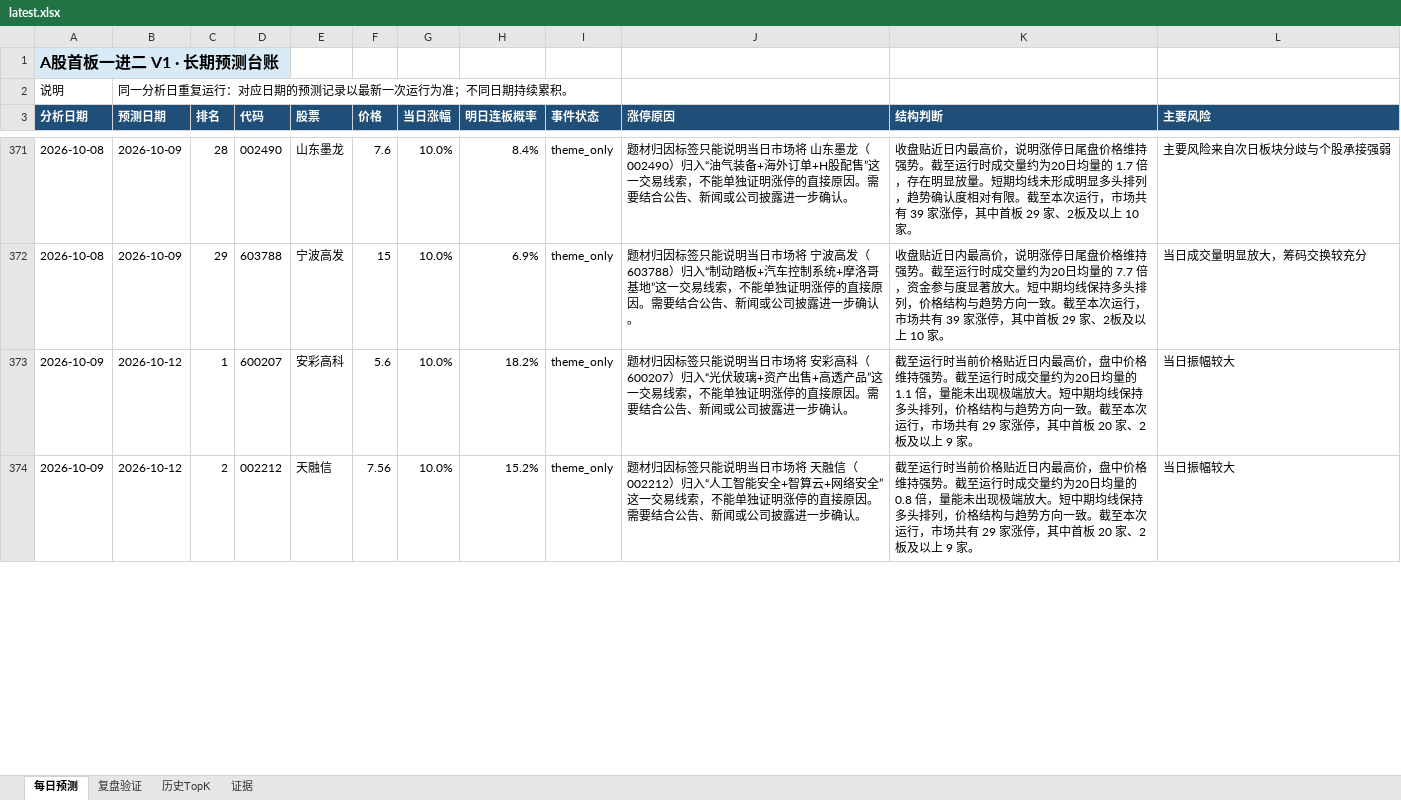
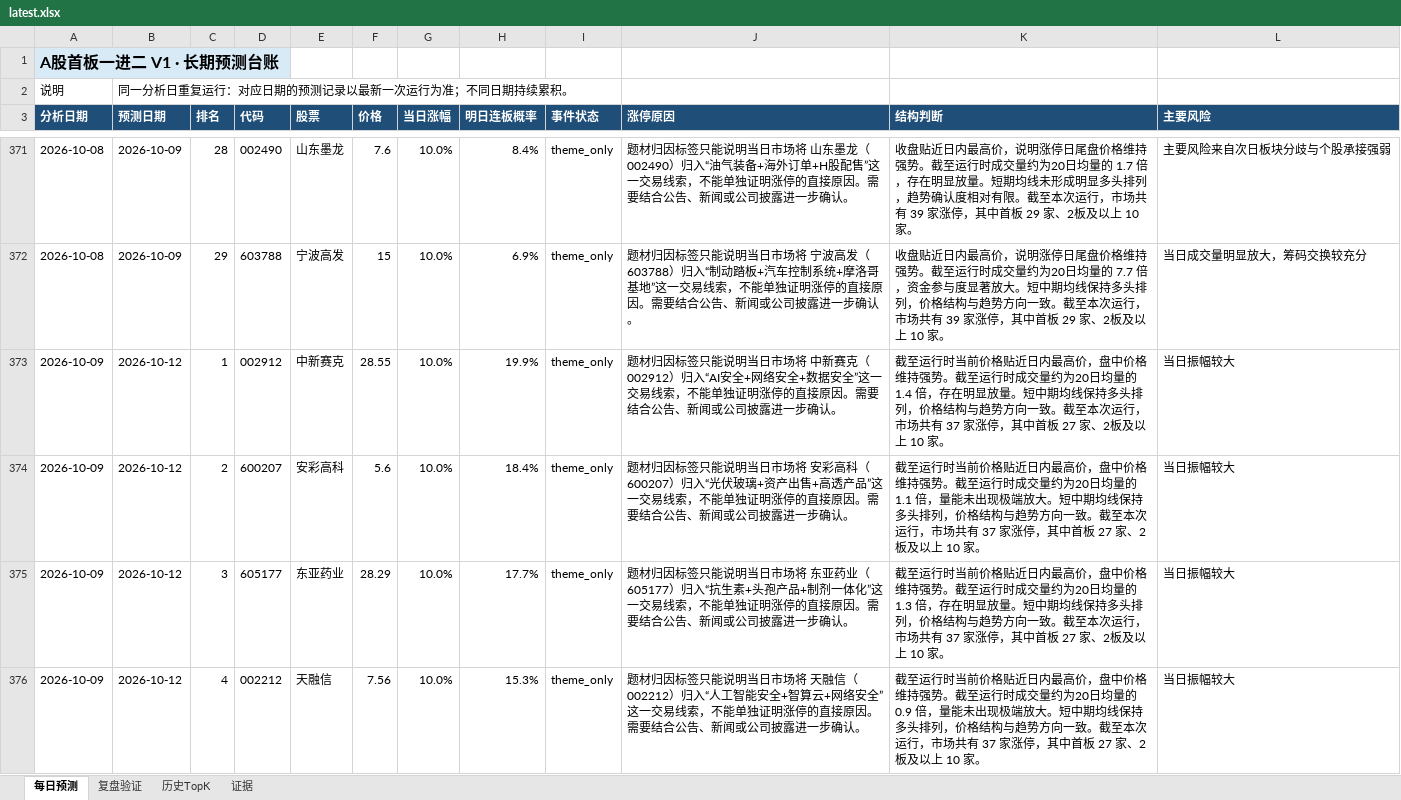
Before and after one commit to ethanjiang1008-lgtm/a-share-one-to-two-picker, an Excel workbook: docs/downloads/latest.xlsx, sheet 每日预测, drawn as a sheet; only a part is shown, gaps mark what is left out; values as stored, in another font and other column widths than the file's, no borders; addresses are those after the commit; the diff covers the shown part only; the diff names each change by its address in the sheet, - before the commit and + after, or states it on an @@ line.

```diff
--- a/docs/downloads/latest.xlsx (sheet 每日预测)
+++ b/docs/downloads/latest.xlsx (sheet 每日预测)
+row 373: 2026-10-09 | 2026-10-12 | 1 | 002912 | 中新赛克 | 28.55 | 10.0% | 19.9% | theme_only | 题材归因标签只能说明当日市场将 中新赛克（002912）归入“AI安全+网络安全+数据安全”这一交易线索，不能单独证明涨停的直接原因。需要结合公告、新闻或公司披露进一步确认。 | 截至运行时当前价格贴近日内最高价，盘中价格维持强势。截至运行时成交量约为20日均量的 1.4 倍，存在明显放量。短中期均线保持多头排列，价格结构与趋势方向一致。截至本次运行，市场共有 37 家涨停，其中首板 27 家、2板及以上 10 家。 | 当日振幅较大
-C374 (排名): 1
+C374 (排名): 2
-H374 (明日连板概率): 18.2%
+H374 (明日连板概率): 18.4%
-K374 (结构判断): …场共有 29 家涨停，其中首板 20 家、2板及以上 9 家。
+K374 (结构判断): …场共有 37 家涨停，其中首板 27 家、2板及以上 10 家。
+row 375: 2026-10-09 | 2026-10-12 | 3 | 605177 | 东亚药业 | 28.29 | 10.0% | 17.7% | theme_only | 题材归因标签只能说明当日市场将 东亚药业（605177）归入“抗生素+头孢产品+制剂一体化”这一交易线索，不能单独证明涨停的直接原因。需要结合公告、新闻或公司披露进一步确认。 | 截至运行时当前价格贴近日内最高价，盘中价格维持强势。截至运行时成交量约为20日均量的 1.3 倍，存在明显放量。短中期均线保持多头排列，价格结构与趋势方向一致。截至本次运行，市场共有 37 家涨停，其中首板 27 家、2板及以上 10 家。 | 当日振幅较大
-C376 (排名): 2
+C376 (排名): 4
-H376 (明日连板概率): 15.2%
+H376 (明日连板概率): 15.3%
-K376 (结构判断): …均量的 0.8 倍，量能未出现极端放大。短中期均线保持多头排列，价格结构与趋势方向一致。截至本次运行，市场共有 29 家涨停，其中首板 20 家、2板及以上 9 家。
+K376 (结构判断): …均量的 0.9 倍，量能未出现极端放大。短中期均线保持多头排列，价格结构与趋势方向一致。截至本次运行，市场共有 37 家涨停，其中首板 27 家、2板及以上 10 家。
```
Also changed, not shown: 6 added rows, 1 removed row and 50 edited cells elsewhere in this sheet, reports/excel/a_share_one_to_two_review.xlsx, 4 other files.
